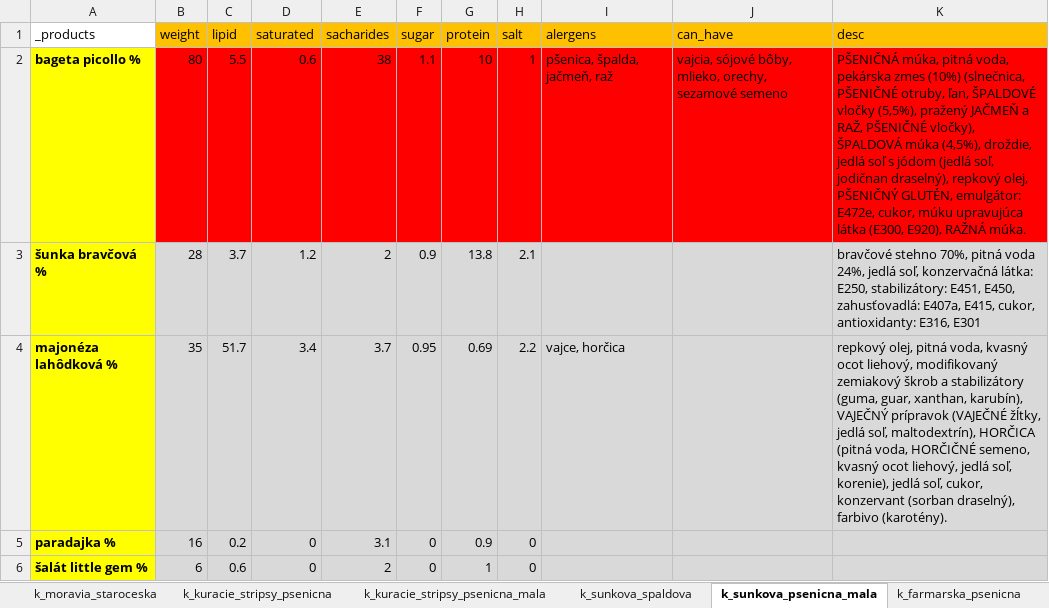
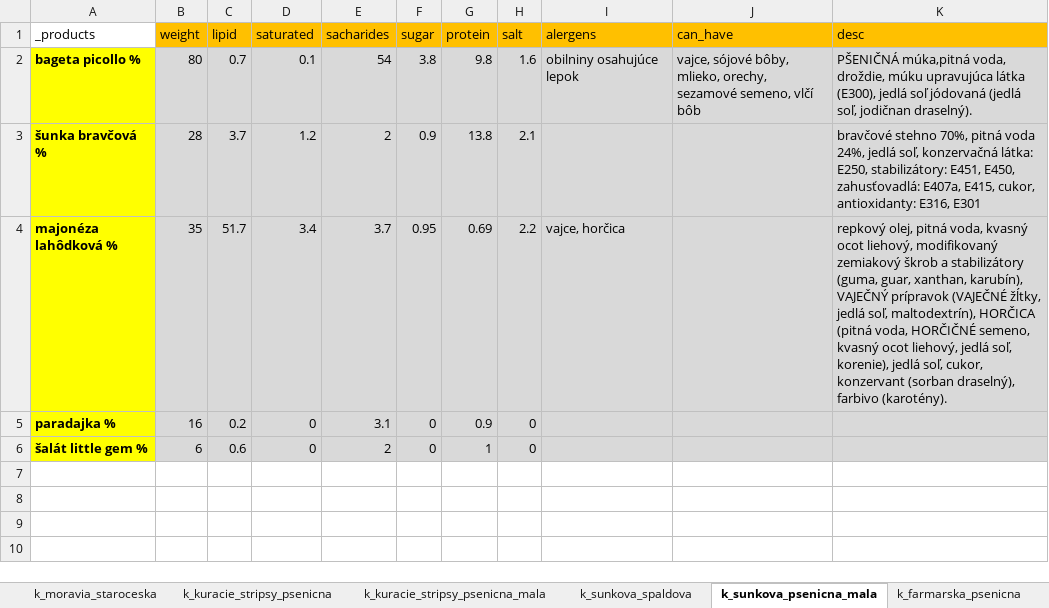
Before and after one commit to xjantoth/calculation, an Excel workbook: list.xlsx, sheet k_sunkova_psenicna_mala, drawn as a sheet; values as stored, in another font and other column widths than the file's, no borders; the diff names each change by its address in the sheet, - before the commit and + after, or states it on an @@ line.

```diff
--- a/list.xlsx (sheet k_sunkova_psenicna_mala)
+++ b/list.xlsx (sheet k_sunkova_psenicna_mala)
-B2:K2 fill: #FF0000
+B2:K2 fill: #D9D9D9
-C2 (lipid): 5.5
+C2 (lipid): 0.7
-D2 (saturated): 0.6
+D2 (saturated): 0.1
-E2 (sacharides): 38
+E2 (sacharides): 54
-F2 (sugar): 1.1
+F2 (sugar): 3.8
-G2 (protein): 10
+G2 (protein): 9.8
-H2 (salt): 1
+H2 (salt): 1.6
-I2 (alergens): pšenica, špalda, jačmeň, raž
+I2 (alergens): obilniny osahujúce lepok
-J2 (can_have): vajcia, sójové bôby, mlieko, orechy, sezamové semeno
+J2 (can_have): vajce, sójové bôby, mlieko, orechy, sezamové semeno, vlčí bôb
-K2 (desc): PŠENIČNÁ múka, pitná voda, pekárska zmes (10%) (slnečnica, PŠENIČNÉ otruby, ľan, ŠPALDOVÉ vločky (5,5%), pražený JAČMEŇ a RAŽ, PŠENIČNÉ vločky), ŠPALDOVÁ múka (4,5%), droždie, jedlá soľ s jódom (jedlá soľ, jodičnan draselný), repkový olej, PŠENIČNÝ GLUTÉN, emulgátor: E472e, cukor, múku upravujúca látka (E300, E920), RAŽNÁ múka.
+K2 (desc): PŠENIČNÁ múka,pitná voda, droždie, múku upravujúca látka (E300), jedlá soľ jódovaná (jedlá soľ, jodičnan draselný).
```
Also changed, not shown: sheet k_debrecinka_psenicna_mala, sheet k_kuracie_stripsy_psenicna_mala, sheet k_gyros_psenicna_mala, 5 other files.
